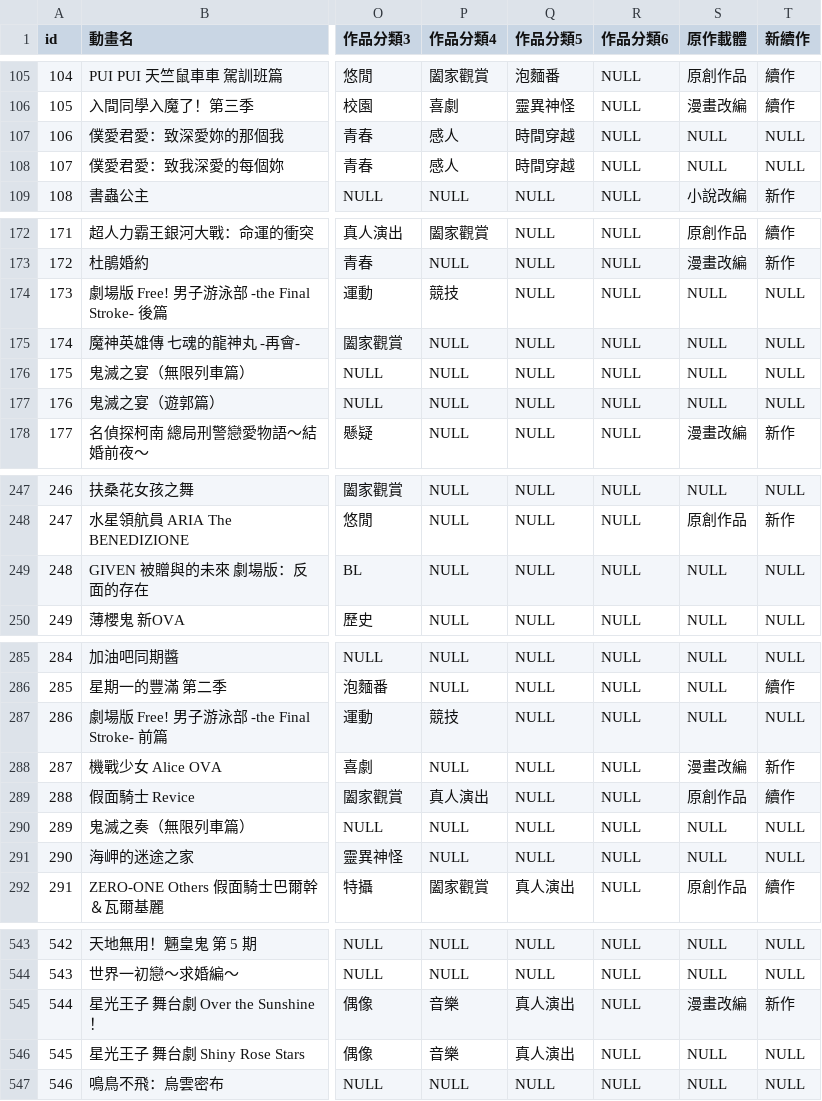
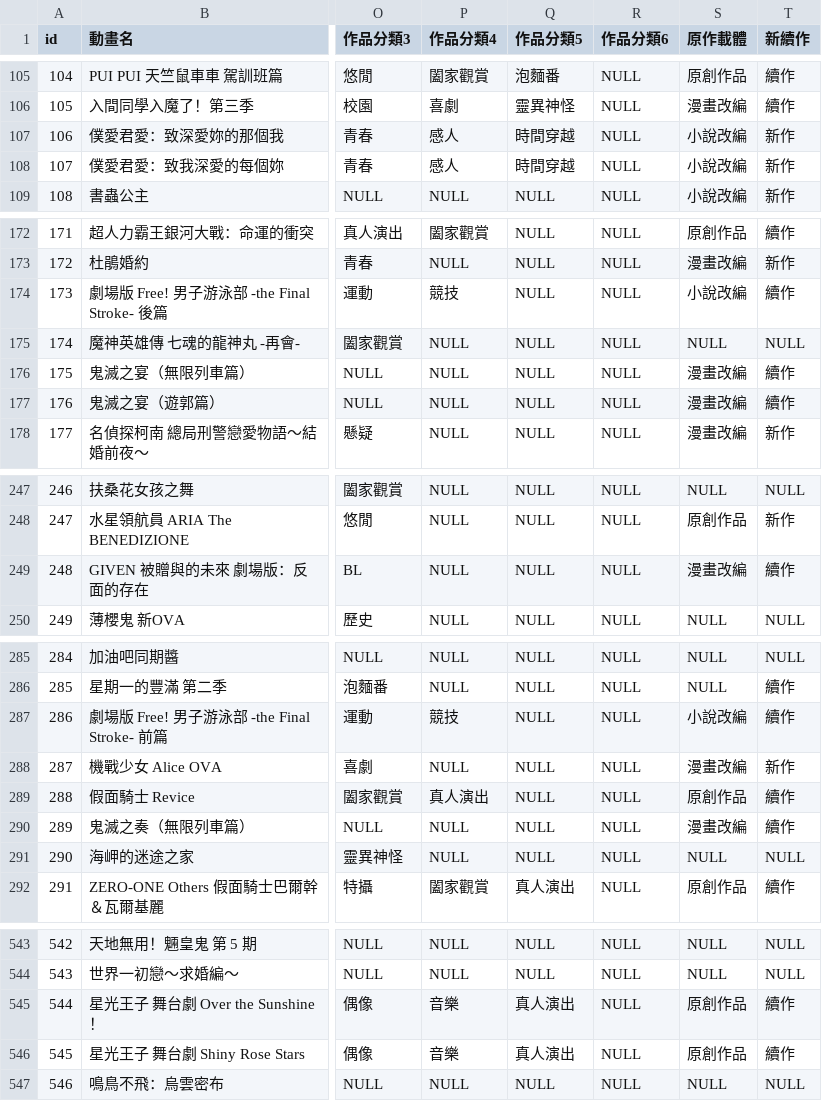
Before and after one commit to hsiaoyt0923/Anime_View_Number_Regression, a CSV file: 動畫瘋訓練資料集2版.csv, drawn as a sheet; only a part is shown, gaps mark what is left out; the diff covers the shown part only; the diff names each change by its address in the sheet, - before the commit and + after, or states it on an @@ line.

```diff
--- a/動畫瘋訓練資料集2版.csv
+++ b/動畫瘋訓練資料集2版.csv
-S107:S108 (原作載體): NULL
+S107:S108 (原作載體): 小說改編
-T107:T108 (新續作): NULL
+T107:T108 (新續作): 新作
-S174 (原作載體): NULL
+S174 (原作載體): 小說改編
-T174 (新續作): NULL
+T174 (新續作): 續作
-S176:S177 (原作載體): NULL
+S176:S177 (原作載體): 漫畫改編
-T176:T177 (新續作): NULL
+T176:T177 (新續作): 續作
-S249 (原作載體): NULL
+S249 (原作載體): 漫畫改編
-T249 (新續作): NULL
+T249 (新續作): 續作
-S287 (原作載體): NULL
+S287 (原作載體): 小說改編
-T287 (新續作): NULL
+T287 (新續作): 續作
-S290 (原作載體): NULL
+S290 (原作載體): 漫畫改編
-T290 (新續作): NULL
+T290 (新續作): 續作
-S545 (原作載體): 漫畫改編
+S545 (原作載體): 原創作品
-T545 (新續作): 新作
+T545 (新續作): 續作
-S546 (原作載體): NULL
+S546 (原作載體): 原創作品
-T546 (新續作): NULL
+T546 (新續作): 續作
```
Also changed, not shown: 11 edited cells elsewhere in this file, 1 other file.
